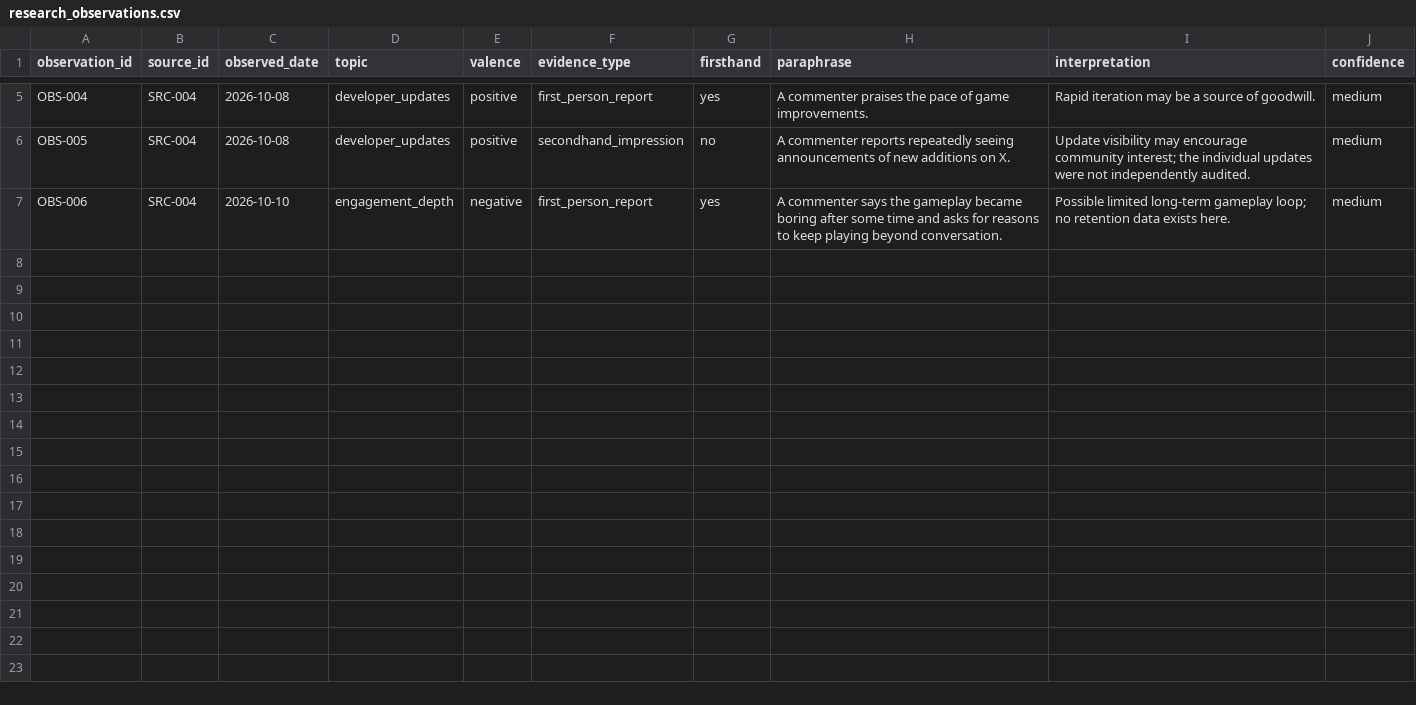
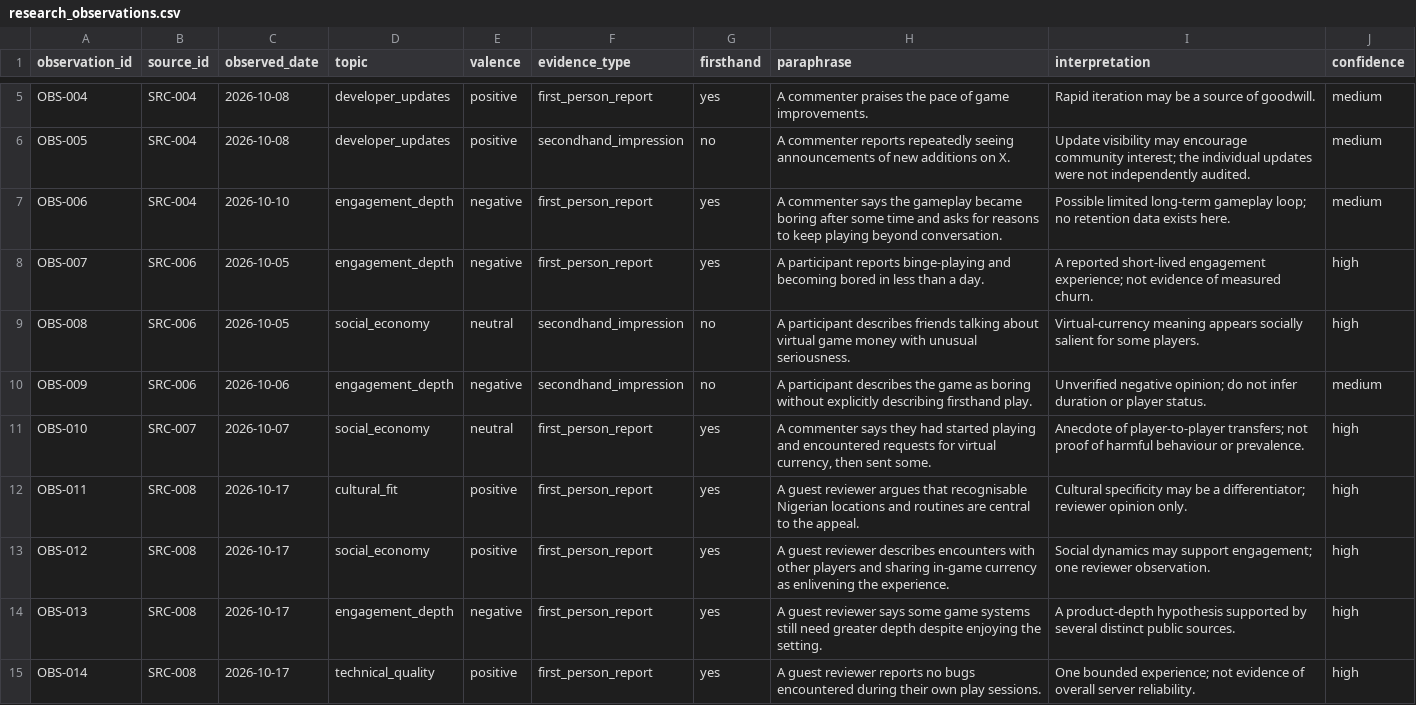
Before and after one commit to Ayoleyi-dev/Lagos-life-analytics-review-, a CSV file: data/public/research_observations.csv, drawn as a sheet; only a part is shown, gaps mark what is left out; the diff names each change by its address in the sheet, - before the commit and + after, or states it on an @@ line.

Commit message:
feat: expand source-audited product intelligence and validation

```diff
--- a/data/public/research_observations.csv
+++ b/data/public/research_observations.csv
+row 8: OBS-007 | SRC-006 | 2026-10-05 | engagement_depth | negative | first_person_report | yes | A participant reports binge-playing and becoming bored in less than a day. | A reported short-lived engagement experience; not evidence of measured churn. | high
+row 9: OBS-008 | SRC-006 | 2026-10-05 | social_economy | neutral | secondhand_impression | no | A participant describes friends talking about virtual game money with unusual seriousness. | Virtual-currency meaning appears socially salient for some players. | high
+row 10: OBS-009 | SRC-006 | 2026-10-06 | engagement_depth | negative | secondhand_impression | no | A participant describes the game as boring without explicitly describing firsthand play. | Unverified negative opinion; do not infer duration or player status. | medium
+row 11: OBS-010 | SRC-007 | 2026-10-07 | social_economy | neutral | first_person_report | yes | A commenter says they had started playing and encountered requests for virtual currency, then sent some. | Anecdote of player-to-player transfers; not proof of harmful behaviour or prevalence. | high
+row 12: OBS-011 | SRC-008 | 2026-10-17 | cultural_fit | positive | first_person_report | yes | A guest reviewer argues that recognisable Nigerian locations and routines are central to the appeal. | Cultural specificity may be a differentiator; reviewer opinion only. | high
+row 13: OBS-012 | SRC-008 | 2026-10-17 | social_economy | positive | first_person_report | yes | A guest reviewer describes encounters with other players and sharing in-game currency as enlivening the experience. | Social dynamics may support engagement; one reviewer observation. | high
+row 14: OBS-013 | SRC-008 | 2026-10-17 | engagement_depth | negative | first_person_report | yes | A guest reviewer says some game systems still need greater depth despite enjoying the setting. | A product-depth hypothesis supported by several distinct public sources. | high
+row 15: OBS-014 | SRC-008 | 2026-10-17 | technical_quality | positive | first_person_report | yes | A guest reviewer reports no bugs encountered during their own play sessions. | One bounded experience; not evidence of overall server reliability. | high
```
Also changed, not shown: data/public/source_registry.csv, 10 other files.
